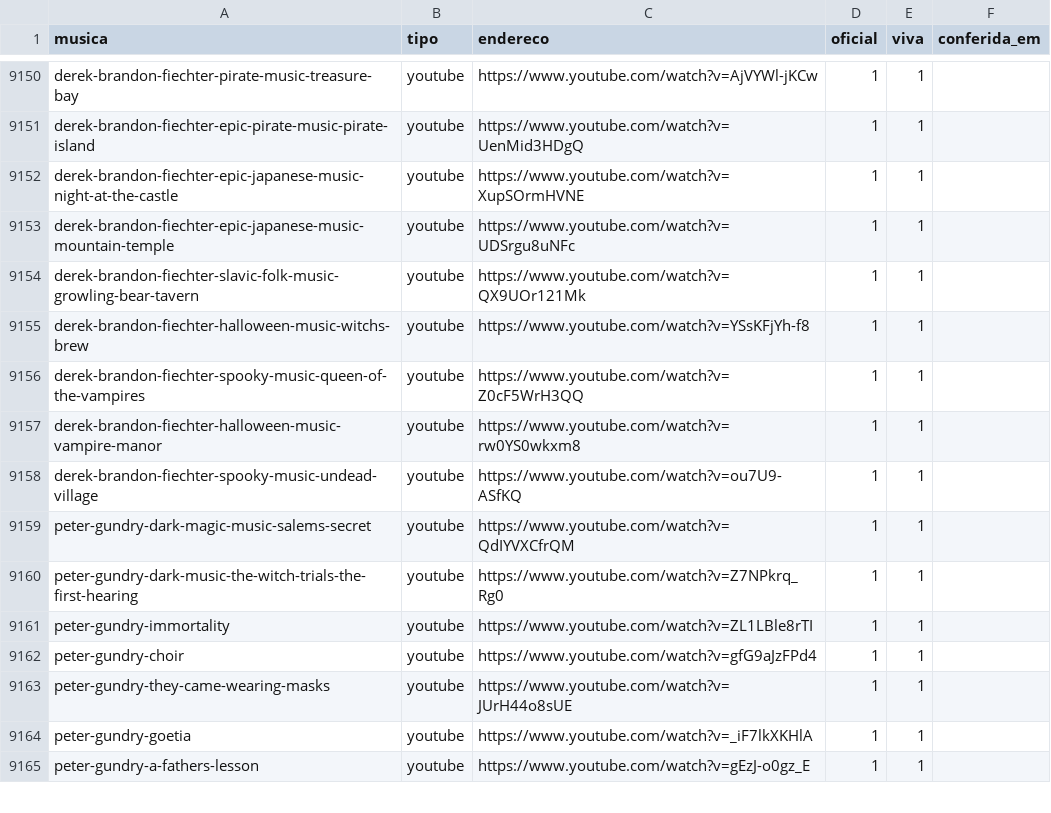
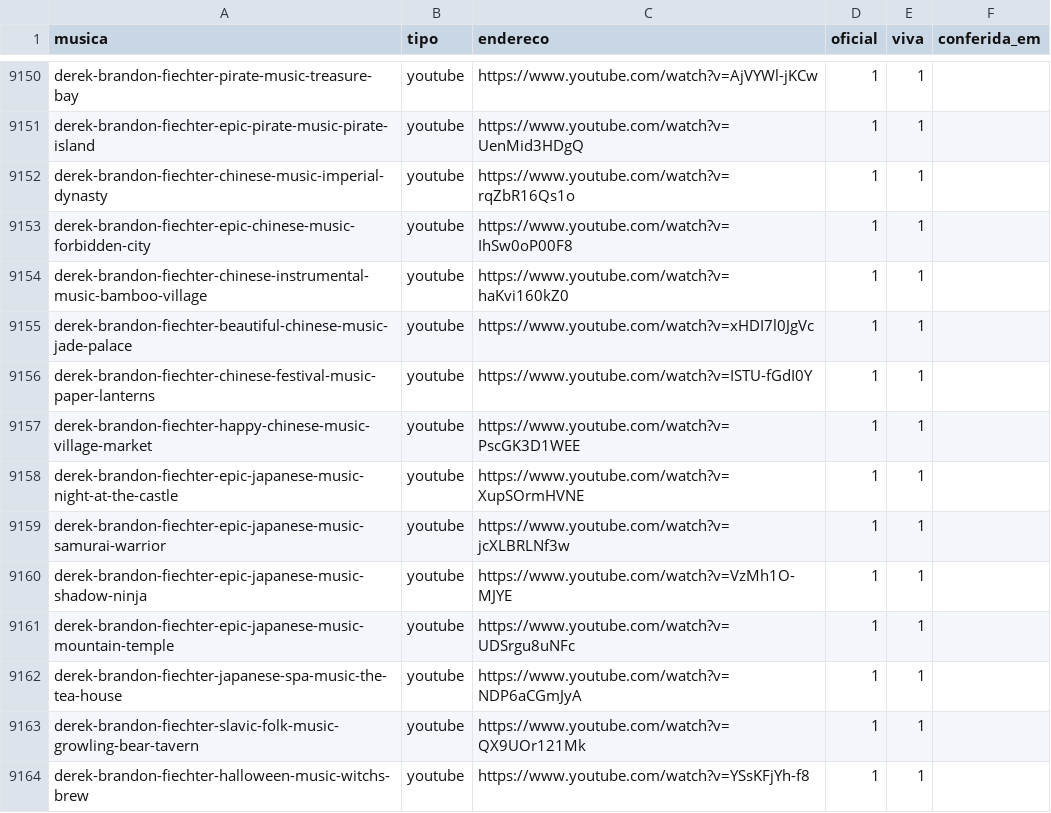
Before and after one commit to Marcelao98/Projeto-Frederico, a CSV file: acervo/catalogo/fontes.csv, drawn as a sheet; only a part is shown, gaps mark what is left out; the shorter side is filled out with more unchanged rows; the diff names each change by its address in the sheet, - before the commit and + after, or states it on an @@ line.

```diff
--- a/acervo/catalogo/fontes.csv
+++ b/acervo/catalogo/fontes.csv
+row 9152: derek-brandon-fiechter-chinese-music-imperial-dynasty | youtube | https://www.youtube.com/watch?v=rqZbR16Qs1o | 1 | 1
+row 9153: derek-brandon-fiechter-epic-chinese-music-forbidden-city | youtube | https://www.youtube.com/watch?v=IhSw0oP00F8 | 1 | 1
+row 9154: derek-brandon-fiechter-chinese-instrumental-music-bamboo-village | youtube | https://www.youtube.com/watch?v=haKvi160kZ0 | 1 | 1
+row 9155: derek-brandon-fiechter-beautiful-chinese-music-jade-palace | youtube | https://www.youtube.com/watch?v=xHDI7l0JgVc | 1 | 1
+row 9156: derek-brandon-fiechter-chinese-festival-music-paper-lanterns | youtube | https://www.youtube.com/watch?v=ISTU-fGdI0Y | 1 | 1
+row 9157: derek-brandon-fiechter-happy-chinese-music-village-market | youtube | https://www.youtube.com/watch?v=PscGK3D1WEE | 1 | 1
+row 9159: derek-brandon-fiechter-epic-japanese-music-samurai-warrior | youtube | https://www.youtube.com/watch?v=jcXLBRLNf3w | 1 | 1
+row 9160: derek-brandon-fiechter-epic-japanese-music-shadow-ninja | youtube | https://www.youtube.com/watch?v=VzMh1O-MJYE | 1 | 1
+row 9162: derek-brandon-fiechter-japanese-spa-music-the-tea-house | youtube | https://www.youtube.com/watch?v=NDP6aCGmJyA | 1 | 1
```
Also changed, not shown: acervo/catalogo/musica_artista.csv, acervo/catalogo/musica_genero.csv, 3 other files.
